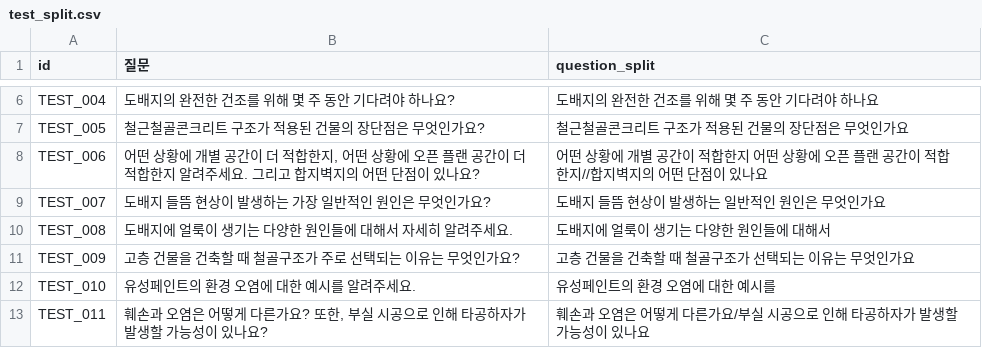
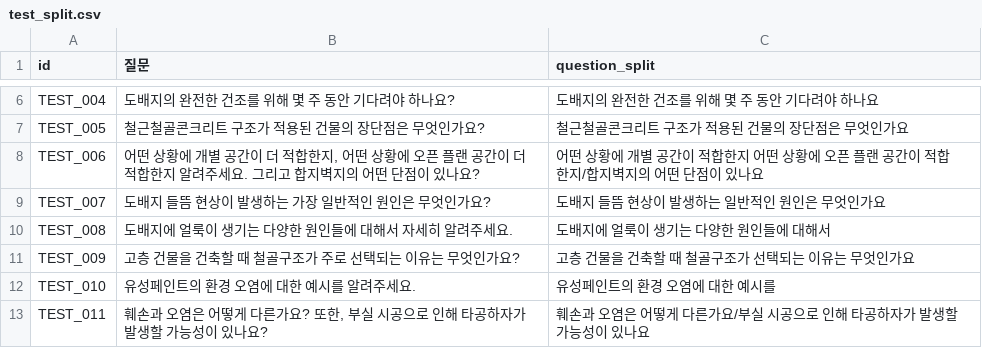
Before and after one commit to Five-Star-Station/Hansol_QA, a CSV file: simso/test_split.csv, drawn as a sheet; only a part is shown, gaps mark what is left out.

Commit message:
update: 빈 문장 제거

```diff
--- a/simso/test_split.csv
+++ b/simso/test_split.csv
@@ -7,3 +7,3 @@ TEST_004,도배지의 완전한 건조를 위해 몇 주 동안 기다려야 하
 TEST_005,철근철골콘크리트 구조가 적용된 건물의 장단점은 무엇인가요?,철근철골콘크리트 구조가 적용된 건물의 장단점은 무엇인가요
-TEST_006,"어떤 상황에 개별 공간이 더 적합한지, 어떤 상황에 오픈 플랜 공간이 더 적합한지 알려주세요. 그리고 합지벽지의 어떤 단점이 있나요?",어떤 상황에 개별 공간이 적합한지 어떤 상황에 오픈 플랜 공간이 적합한지//합지벽지의 어떤 단점이 있나요
+TEST_006,"어떤 상황에 개별 공간이 더 적합한지, 어떤 상황에 오픈 플랜 공간이 더 적합한지 알려주세요. 그리고 합지벽지의 어떤 단점이 있나요?",어떤 상황에 개별 공간이 적합한지 어떤 상황에 오픈 플랜 공간이 적합한지/합지벽지의 어떤 단점이 있나요
 TEST_007,도배지 들뜸 현상이 발생하는 가장 일반적인 원인은 무엇인가요?,도배지 들뜸 현상이 발생하는 일반적인 원인은 무엇인가요
```
